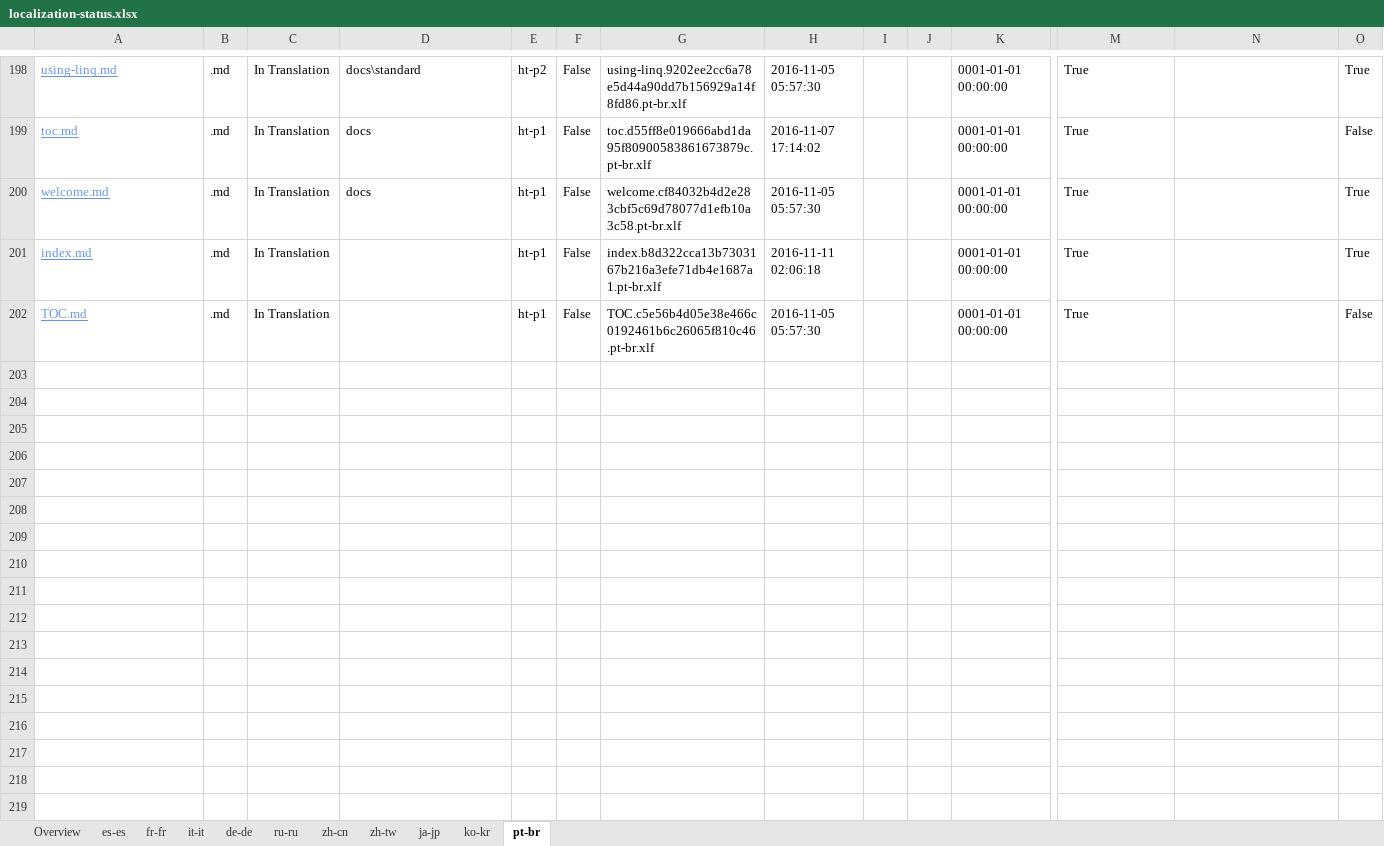
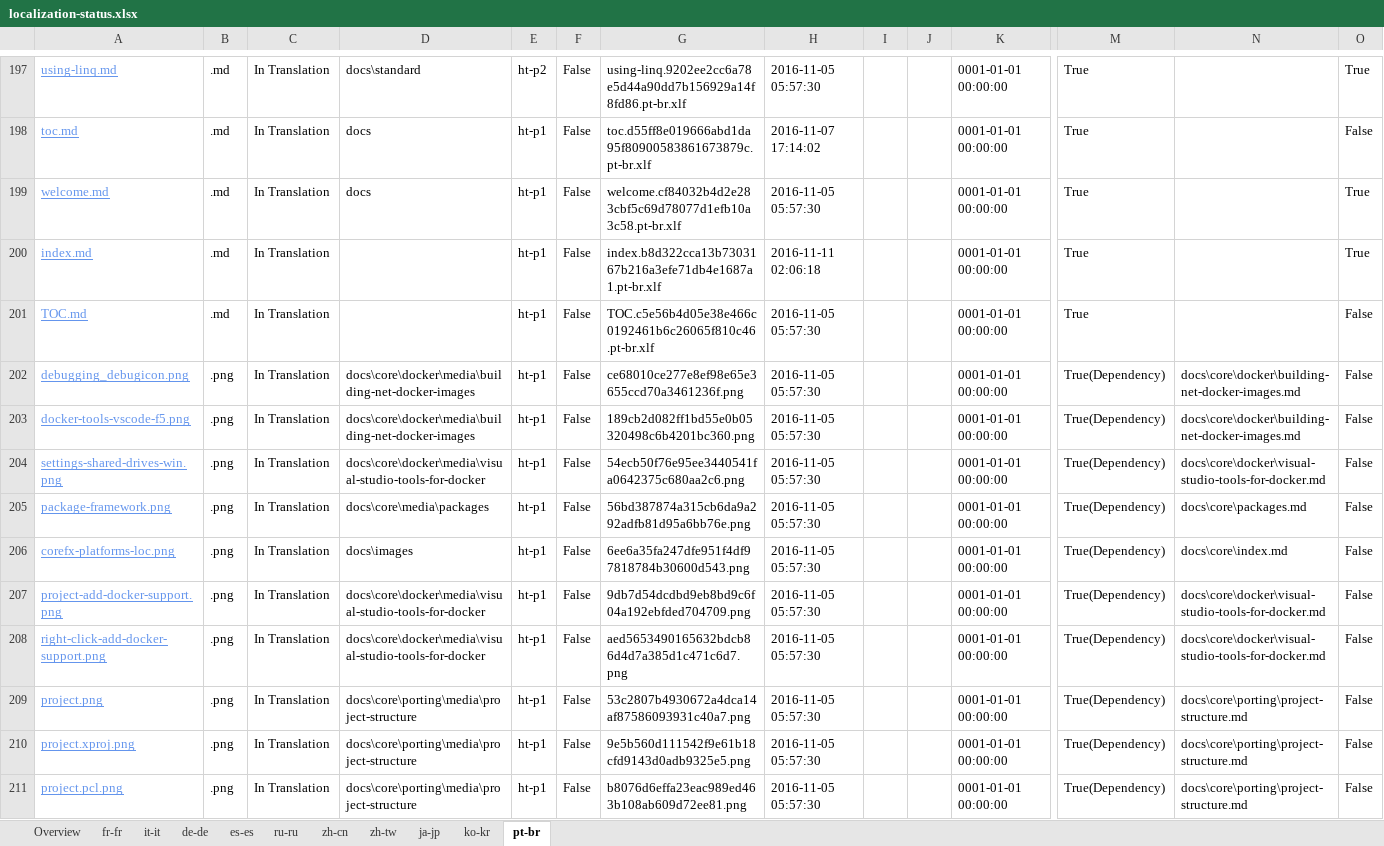
Before and after one commit to openpublishoperation/docs.handback, an Excel workbook: ol-handback/dotnet/docs/master/localization-status.xlsx, sheet pt-br, drawn as a sheet; only a part is shown, gaps mark what is left out; values as stored, in another font and other column widths than the file's, no borders; table styles not drawn; rows hold the shown columns only; the diff covers the shown part only; the diff names each change by its address in the sheet, - before the commit and + after, or states it on an @@ line.

```diff
--- a/ol-handback/dotnet/docs/master/localization-status.xlsx (sheet pt-br)
+++ b/ol-handback/dotnet/docs/master/localization-status.xlsx (sheet pt-br)
@@ sheet tab order changed: Overview | fr-fr | it-it | de-de | es-es | ru-ru | zh-cn | zh-tw | ja-jp | ko-kr | pt-br @@
+row 202: debugging_debugicon.png | .png | In Translation | docs\core\docker\media\building-net-docker-images | ht-p1 | False | ce68010ce277e8ef98e65e3655ccd70a3461236f.png | 2016-11-05 05:57:30 |  |  | 0001-01-01 00:00:00 | True(Dependency) | docs\core\docker\building-net-docker-images.md | False
+row 203: docker-tools-vscode-f5.png | .png | In Translation | docs\core\docker\media\building-net-docker-images | ht-p1 | False | 189cb2d082ff1bd55e0b05320498c6b4201bc360.png | 2016-11-05 05:57:30 |  |  | 0001-01-01 00:00:00 | True(Dependency) | docs\core\docker\building-net-docker-images.md | False
+row 204: settings-shared-drives-win.png | .png | In Translation | docs\core\docker\media\visual-studio-tools-for-docker | ht-p1 | False | 54ecb50f76e95ee3440541fa0642375c680aa2c6.png | 2016-11-05 05:57:30 |  |  | 0001-01-01 00:00:00 | True(Dependency) | docs\core\docker\visual-studio-tools-for-docker.md | False
+row 205: package-framework.png | .png | In Translation | docs\core\media\packages | ht-p1 | False | 56bd387874a315cb6da9a292adfb81d95a6bb76e.png | 2016-11-05 05:57:30 |  |  | 0001-01-01 00:00:00 | True(Dependency) | docs\core\packages.md | False
+row 206: corefx-platforms-loc.png | .png | In Translation | docs\images | ht-p1 | False | 6ee6a35fa247dfe951f4df97818784b30600d543.png | 2016-11-05 05:57:30 |  |  | 0001-01-01 00:00:00 | True(Dependency) | docs\core\index.md | False
+row 207: project-add-docker-support.png | .png | In Translation | docs\core\docker\media\visual-studio-tools-for-docker | ht-p1 | False | 9db7d54dcdbd9eb8bd9c6f04a192ebfded704709.png | 2016-11-05 05:57:30 |  |  | 0001-01-01 00:00:00 | True(Dependency) | docs\core\docker\visual-studio-tools-for-docker.md | False
+row 208: right-click-add-docker-support.png | .png | In Translation | docs\core\docker\media\visual-studio-tools-for-docker | ht-p1 | False | aed5653490165632bdcb86d4d7a385d1c471c6d7.png | 2016-11-05 05:57:30 |  |  | 0001-01-01 00:00:00 | True(Dependency) | docs\core\docker\visual-studio-tools-for-docker.md | False
+row 209: project.png | .png | In Translation | docs\core\porting\media\project-structure | ht-p1 | False | 53c2807b4930672a4dca14af87586093931c40a7.png | 2016-11-05 05:57:30 |  |  | 0001-01-01 00:00:00 | True(Dependency) | docs\core\porting\project-structure.md | False
+row 210: project.xproj.png | .png | In Translation | docs\core\porting\media\project-structure | ht-p1 | False | 9e5b560d111542f9e61b18cfd9143d0adb9325e5.png | 2016-11-05 05:57:30 |  |  | 0001-01-01 00:00:00 | True(Dependency) | docs\core\porting\project-structure.md | False
+row 211: project.pcl.png | .png | In Translation | docs\core\porting\media\project-structure | ht-p1 | False | b8076d6effa23eac989ed463b108ab609d72ee81.png | 2016-11-05 05:57:30 |  |  | 0001-01-01 00:00:00 | True(Dependency) | docs\core\porting\project-structure.md | False
```
Also changed, not shown: 48 added rows and 1 removed row elsewhere in this sheet, sheet Overview, sheet it-it, sheet fr-fr, sheet de-de, sheet ru-ru, sheet ko-kr, 4 more sheets.
